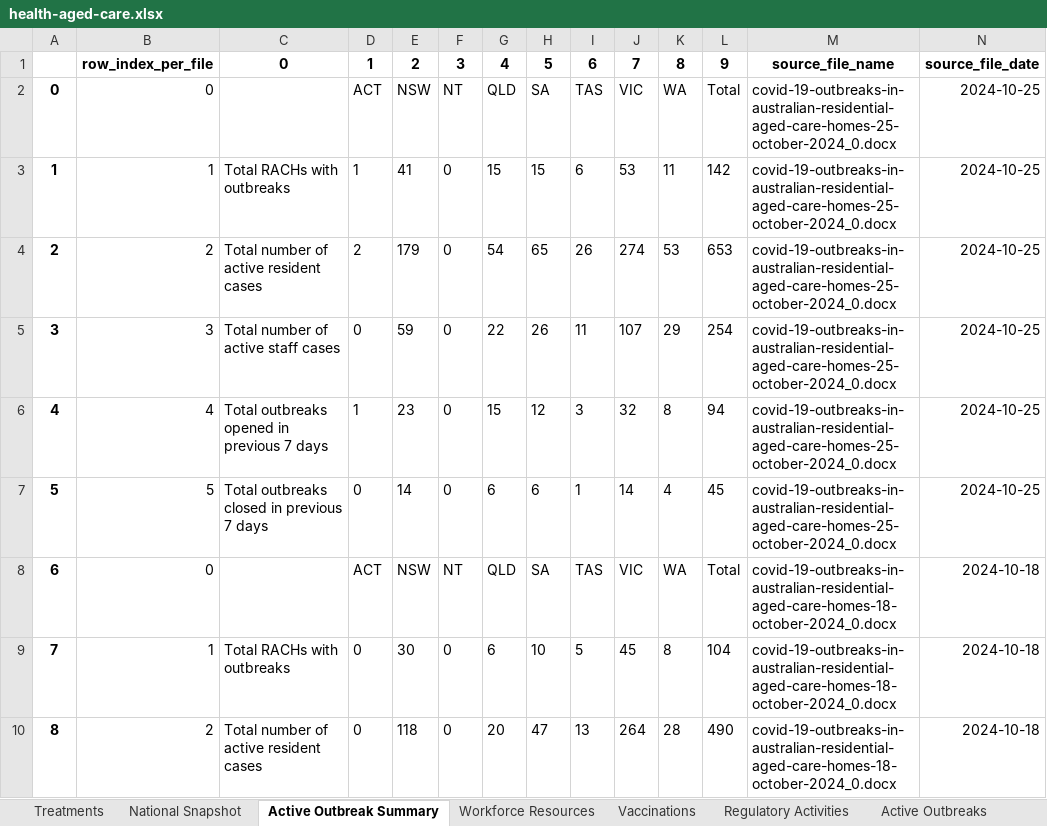
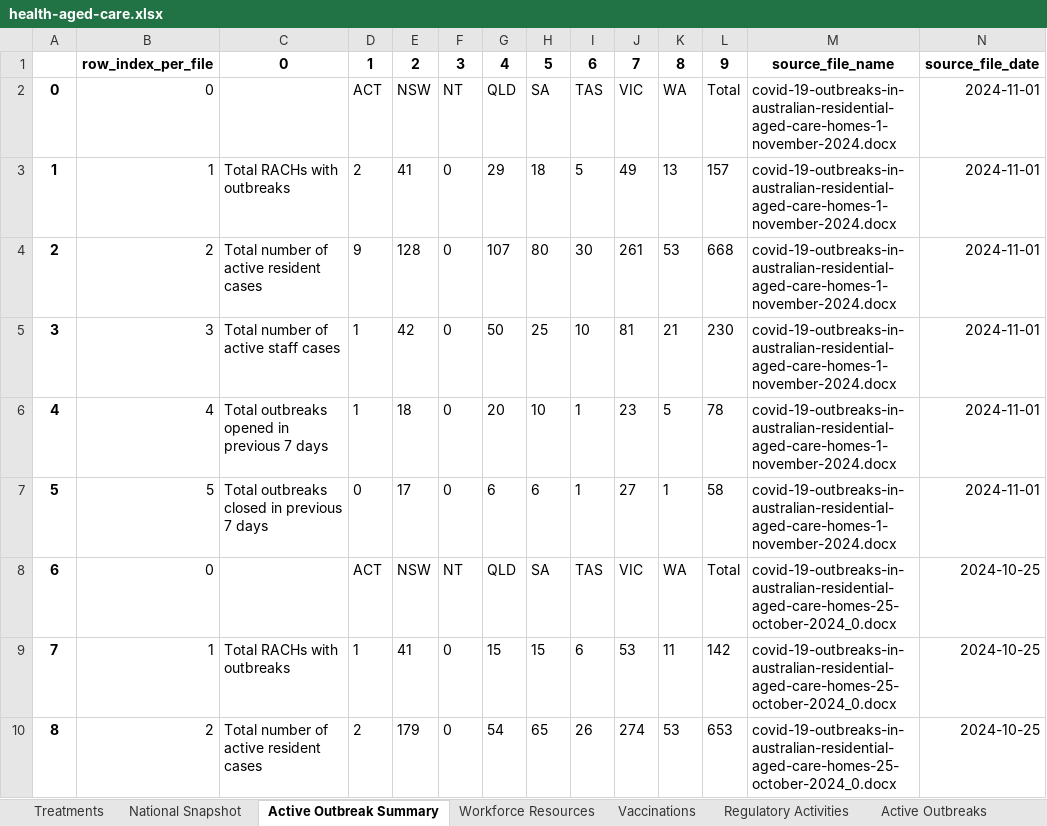
Before and after one commit to Mike-Honey/covid-19-au-vaccinations, an Excel workbook: health-aged-care/health-aged-care.xlsx, sheet Active Outbreak Summary, drawn as a sheet; only a part is shown; the shorter side is filled out with more unchanged rows; values as stored, in another font and other column widths than the file's, no borders; addresses are those after the commit; the diff names each change by its address in the sheet, - before the commit and + after, or states it on an @@ line.

```diff
--- a/health-aged-care/health-aged-care.xlsx (sheet Active Outbreak Summary)
+++ b/health-aged-care/health-aged-care.xlsx (sheet Active Outbreak Summary)
+row 2: 0 | 0 |  | ACT | NSW | NT | QLD | SA | TAS | VIC | WA | Total | covid-19-outbreaks-in-australian-residential-aged-care-homes-1-november-2024.docx | 2024-11-01
+row 3: 1 | 1 | Total RACHs with outbreaks | 2 | 41 | 0 | 29 | 18 | 5 | 49 | 13 | 157 | covid-19-outbreaks-in-australian-residential-aged-care-homes-1-november-2024.docx | 2024-11-01
+row 4: 2 | 2 | Total number of active resident cases | 9 | 128 | 0 | 107 | 80 | 30 | 261 | 53 | 668 | covid-19-outbreaks-in-australian-residential-aged-care-homes-1-november-2024.docx | 2024-11-01
+row 5: 3 | 3 | Total number of active staff cases | 1 | 42 | 0 | 50 | 25 | 10 | 81 | 21 | 230 | covid-19-outbreaks-in-australian-residential-aged-care-homes-1-november-2024.docx | 2024-11-01
+row 6: 4 | 4 | Total outbreaks opened in previous 7 days | 1 | 18 | 0 | 20 | 10 | 1 | 23 | 5 | 78 | covid-19-outbreaks-in-australian-residential-aged-care-homes-1-november-2024.docx | 2024-11-01
+row 7: 5 | 5 | Total outbreaks closed in previous 7 days | 0 | 17 | 0 | 6 | 6 | 1 | 27 | 1 | 58 | covid-19-outbreaks-in-australian-residential-aged-care-homes-1-november-2024.docx | 2024-11-01
@@ column A renumbered from row 8 down @@
```
Also changed, not shown: sheet Active Outbreaks, sheet Vaccinations, sheet National Snapshot, sheet Regulatory Activities, sheet Workforce Resources, sheet Treatments, 2 other files.
